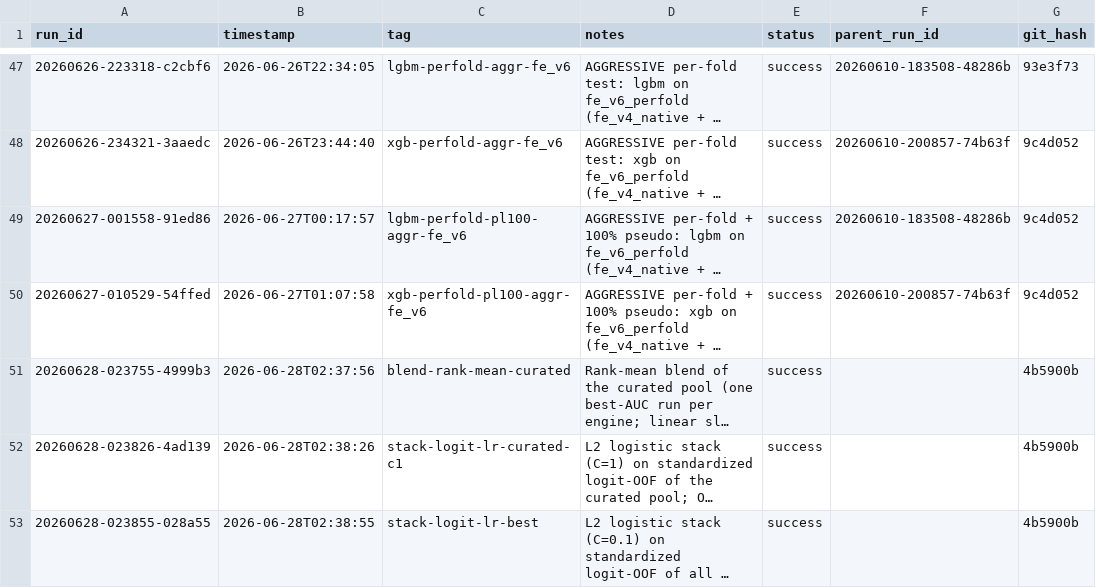
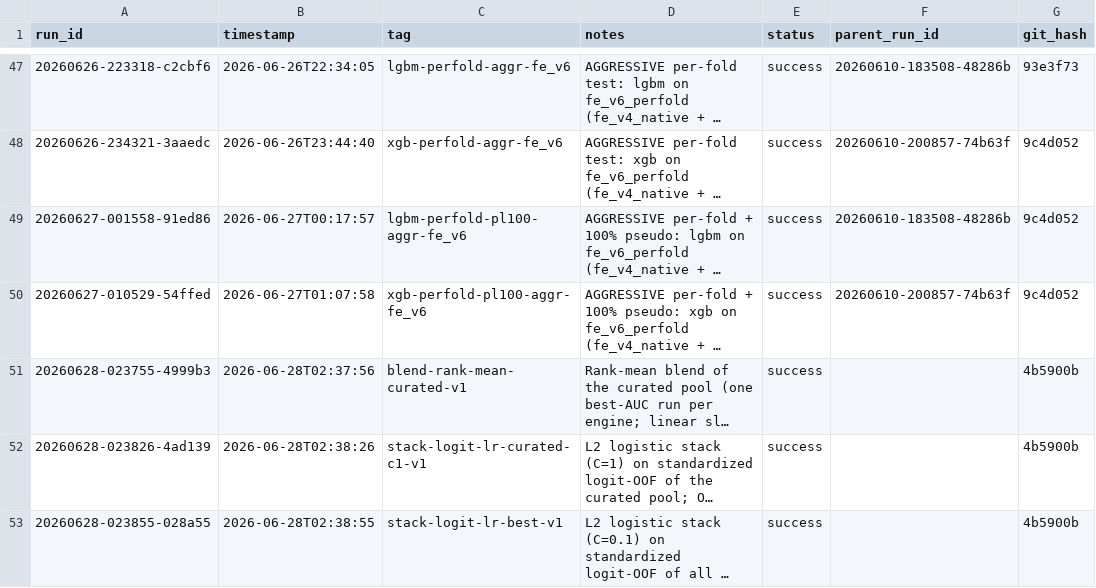
Before and after one commit to biswajit-nag/Predict-Customer-Churn, a CSV file: experiments/runs.csv, drawn as a sheet; only a part is shown, gaps mark what is left out; long unchanged cells end in …; the diff covers the shown part only; the diff names each change by its address in the sheet, - before the commit and + after, or states it on an @@ line.

```diff
--- a/experiments/runs.csv
+++ b/experiments/runs.csv
-C51 (tag): blend-rank-mean-curated
+C51 (tag): blend-rank-mean-curated-v1
-C52 (tag): stack-logit-lr-curated-c1
+C52 (tag): stack-logit-lr-curated-c1-v1
-C53 (tag): stack-logit-lr-best
+C53 (tag): stack-logit-lr-best-v1
```
Also changed, not shown: 6 added rows and 3 edited cells elsewhere in this file, 48 other files.
